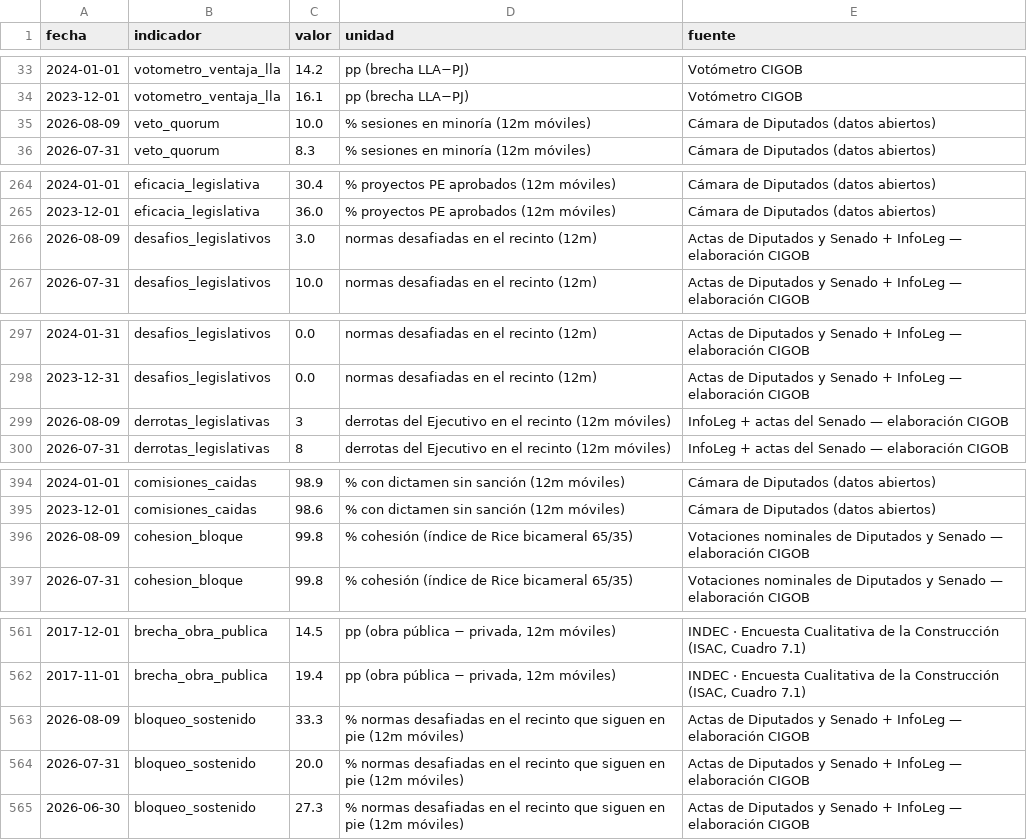
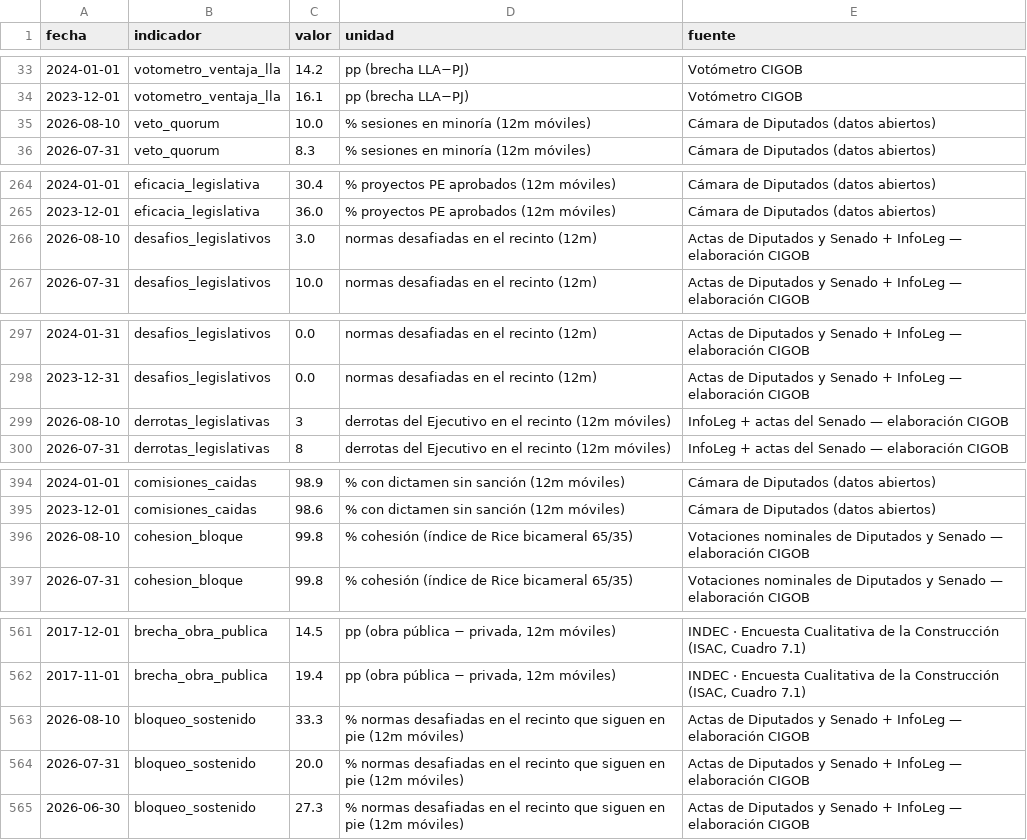
Before and after one commit to Juanpintoselso33/cigob-informe-coyuntura, a CSV file: projects/informe_coyuntura/output/series/politica.csv, drawn as a sheet; only a part is shown, gaps mark what is left out; the diff covers the shown part only.

```diff
--- a/projects/informe_coyuntura/output/series/politica.csv
+++ b/projects/informe_coyuntura/output/series/politica.csv
@@ -34,3 +34,3 @@ fecha,indicador,valor,unidad,fuente
 2023-12-01,votometro_ventaja_lla,16.1,pp (brecha LLA−PJ),Votómetro CIGOB
-2026-08-09,veto_quorum,10.0,% sesiones en minoría (12m móviles),Cámara de Diputados (datos abiertos)
+2026-08-10,veto_quorum,10.0,% sesiones en minoría (12m móviles),Cámara de Diputados (datos abiertos)
 2026-07-31,veto_quorum,8.3,% sesiones en minoría (12m móviles),Cámara de Diputados (datos abiertos)
@@ -265,3 +265,3 @@ fecha,indicador,valor,unidad,fuente
 2023-12-01,eficacia_legislativa,36.0,% proyectos PE aprobados (12m móviles),Cámara de Diputados (datos abiertos)
-2026-08-09,desafios_legislativos,3.0,normas desafiadas en el recinto (12m),Actas de Diputados y Senado + InfoLeg — elaboración CIGOB
+2026-08-10,desafios_legislativos,3.0,normas desafiadas en el recinto (12m),Actas de Diputados y Senado + InfoLeg — elaboración CIGOB
 2026-07-31,desafios_legislativos,10.0,normas desafiadas en el recinto (12m),Actas de Diputados y Senado + InfoLeg — elaboración CIGOB
@@ -298,3 +298,3 @@ fecha,indicador,valor,unidad,fuente
 2023-12-31,desafios_legislativos,0.0,normas desafiadas en el recinto (12m),Actas de Diputados y Senado + InfoLeg — elaboración CIGOB
-2026-08-09,derrotas_legislativas,3,derrotas del Ejecutivo en el recinto (12m móviles),InfoLeg + actas del Senado — elaboración CIGOB
+2026-08-10,derrotas_legislativas,3,derrotas del Ejecutivo en el recinto (12m móviles),InfoLeg + actas del Senado — elaboración CIGOB
 2026-07-31,derrotas_legislativas,8,derrotas del Ejecutivo en el recinto (12m móviles),InfoLeg + actas del Senado — elaboración CIGOB
@@ -395,3 +395,3 @@ fecha,indicador,valor,unidad,fuente
 2023-12-01,comisiones_caidas,98.6,% con dictamen sin sanción (12m móviles),Cámara de Diputados (datos abiertos)
-2026-08-09,cohesion_bloque,99.8,% cohesión (índice de Rice bicameral 65/35),Votaciones nominales de Diputados y Senado — elaboración CIGOB
+2026-08-10,cohesion_bloque,99.8,% cohesión (índice de Rice bicameral 65/35),Votaciones nominales de Diputados y Senado — elaboración CIGOB
 2026-07-31,cohesion_bloque,99.8,% cohesión (índice de Rice bicameral 65/35),Votaciones nominales de Diputados y Senado — elaboración CIGOB
@@ -562,3 +562,3 @@ fecha,indicador,valor,unidad,fuente
 2017-11-01,brecha_obra_publica,19.4,"pp (obra pública − privada, 12m móviles)","INDEC · Encuesta Cualitativa de la Construcción (ISAC, Cuadro 7.1)"
-2026-08-09,bloqueo_sostenido,33.3,% normas desafiadas en el recinto que siguen en pie (12m móviles),Actas de Diputados y Senado + InfoLeg — elaboración CIGOB
+2026-08-10,bloqueo_sostenido,33.3,% normas desafiadas en el recinto que siguen en pie (12m móviles),Actas de Diputados y Senado + InfoLeg — elaboración CIGOB
 2026-07-31,bloqueo_sostenido,20.0,% normas desafiadas en el recinto que siguen en pie (12m móviles),Actas de Diputados y Senado + InfoLeg — elaboración CIGOB
```
Also changed, not shown: 1 edited cell elsewhere in this file, projects/informe_coyuntura/output/series/gestion.csv, 17 other files.
